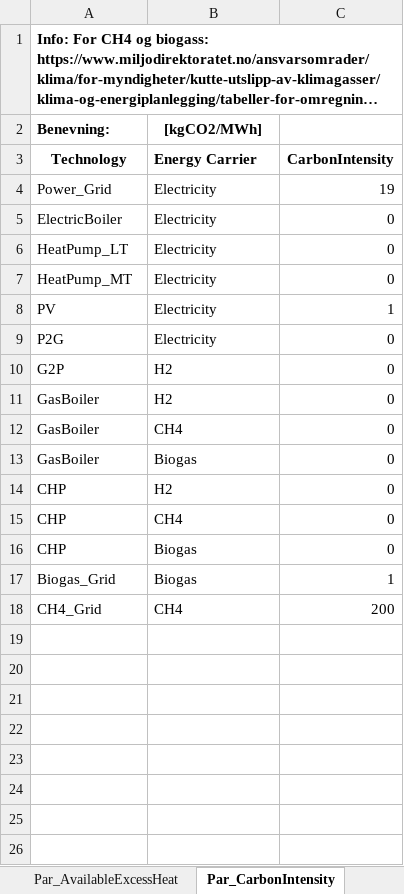
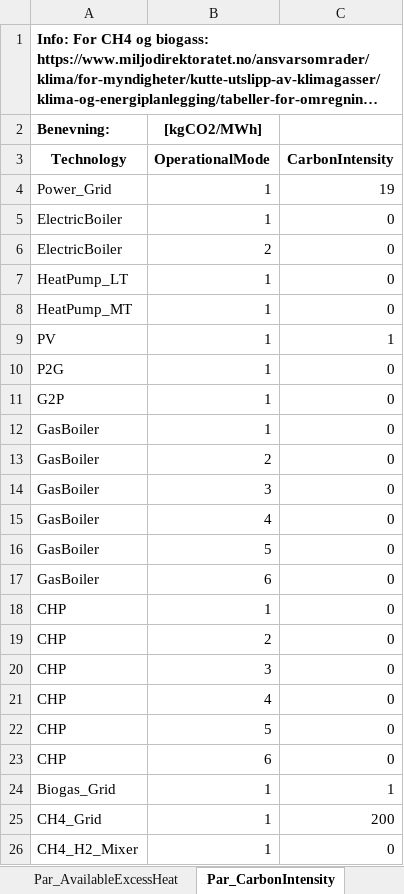
Before and after one commit to Lasseas/Master_multi_stage_v1, an Excel workbook: Input_data_testkode.xlsx, sheet Par_CarbonIntensity, drawn as a sheet; long unchanged cells end in …; values as stored, in another font and other column widths than the file's, no borders; addresses are those after the commit; the diff names each change by its address in the sheet, - before the commit and + after, or states it on an @@ line.

```diff
--- a/Input_data_testkode.xlsx (sheet Par_CarbonIntensity)
+++ b/Input_data_testkode.xlsx (sheet Par_CarbonIntensity)
-B3 ([kgCO2/MWh]): Energy Carrier
+B3 ([kgCO2/MWh]): OperationalMode
-B4:B5 ([kgCO2/MWh]): Electricity
+B4:B5 ([kgCO2/MWh]): 1
+row 6: ElectricBoiler | 2 | 0
-B7:B10 ([kgCO2/MWh]): Electricity
+B7:B10 ([kgCO2/MWh]): 1
-B11 ([kgCO2/MWh]): H2
+B11 ([kgCO2/MWh]): 1
+row 12: GasBoiler | 1 | 0
-B13 ([kgCO2/MWh]): H2
+B13 ([kgCO2/MWh]): 2
+row 14: GasBoiler | 3 | 0
-B15 ([kgCO2/MWh]): CH4
+B15 ([kgCO2/MWh]): 4
-B16 ([kgCO2/MWh]): Biogas
+B16 ([kgCO2/MWh]): 5
+row 17: GasBoiler | 6 | 0
+row 18: CHP | 1 | 0
-B19 ([kgCO2/MWh]): H2
+B19 ([kgCO2/MWh]): 2
+row 20: CHP | 3 | 0
-B21 ([kgCO2/MWh]): CH4
+B21 ([kgCO2/MWh]): 4
-B22 ([kgCO2/MWh]): Biogas
+B22 ([kgCO2/MWh]): 5
+row 23: CHP | 6 | 0
-B24 ([kgCO2/MWh]): Biogas
+B24 ([kgCO2/MWh]): 1
-B25 ([kgCO2/MWh]): CH4
+B25 ([kgCO2/MWh]): 1
+row 26: CH4_H2_Mixer | 1 | 0
```
Also changed, not shown: sheet Par_EnergyDemand, sheet Par_ExportCost, sheet Par_EnergyCost, sheet Par_AvailabilityFactor, sheet Par_ECToTech_Efficiency, sheet Subset_ECToTech, 9 more sheets, other sheet tabs, 18 other files.
